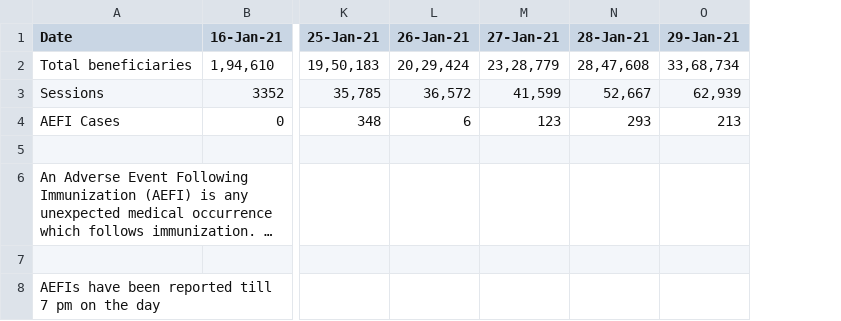
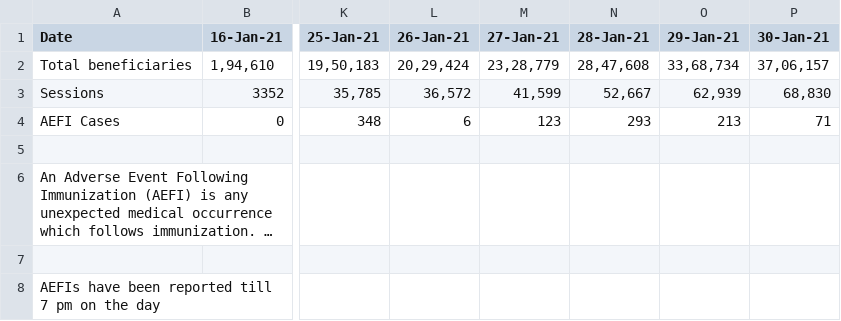
Before and after one commit to joyabhishek/India_Vaccine_Drive, a CSV file: Benef_Sessions_AEFI_Latest.csv, drawn as a sheet; only a part is shown, gaps mark what is left out; long unchanged cells end in …; the diff names each change by its address in the sheet, - before the commit and + after, or states it on an @@ line.

Commit message:
Modified csv

```diff
--- a/Benef_Sessions_AEFI_Latest.csv
+++ b/Benef_Sessions_AEFI_Latest.csv
+column P (30-Jan-21), rows 2-4: 37,06,157 | 68,830 | 71
```
